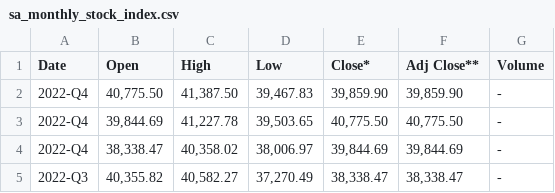
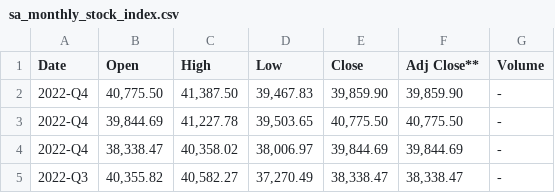
Before and after one commit to hs2-1aipp9-2ss/final_project_cse163_interest_rate, a CSV file: Data/South Africa/sa_monthly_stock_index.csv, drawn as a sheet; only a part is shown.

```diff
--- a/Data/South Africa/sa_monthly_stock_index.csv
+++ b/Data/South Africa/sa_monthly_stock_index.csv
@@ -1,2 +1,2 @@
-Date,Open,High,Low,Close*,Adj Close**,Volume
+Date,Open,High,Low,Close,Adj Close**,Volume
 2022-Q4,"40,775.50","41,387.50","39,467.83","39,859.90","39,859.90",-
```
Also changed, not shown: Data/United Kingdom/uk_monthly_stock_index.csv, Data/United Kingdom/uk_quarterly_gdp.csv, 14 other files.
